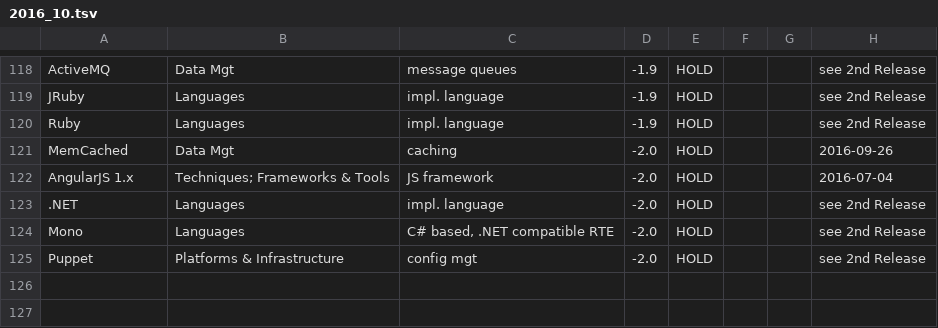
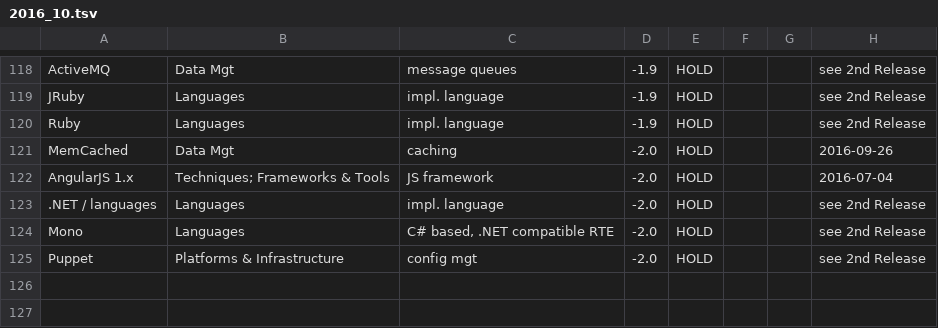
Before and after one commit to zalando/tech-radar, a TSV file: data/2016_10.tsv, drawn as a sheet; only a part is shown, gaps mark what is left out; the diff names each change by its address in the sheet, - before the commit and + after, or states it on an @@ line.

Commit message:
backported name change for .NET

```diff
--- a/data/2016_10.tsv
+++ b/data/2016_10.tsv
-A123: .NET
+A123: .NET / languages
```
